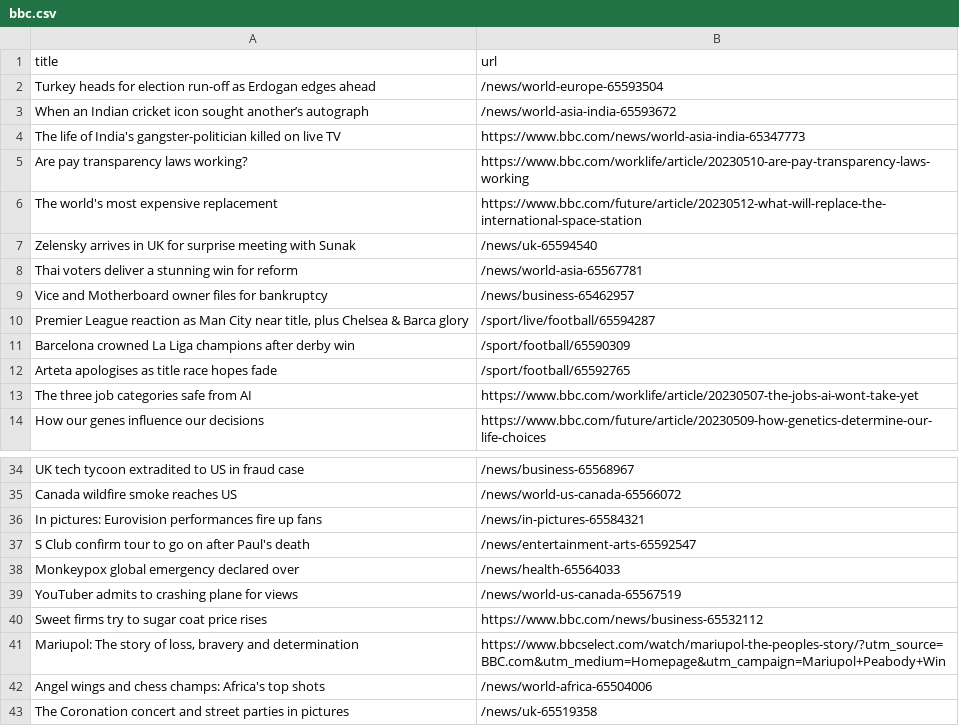
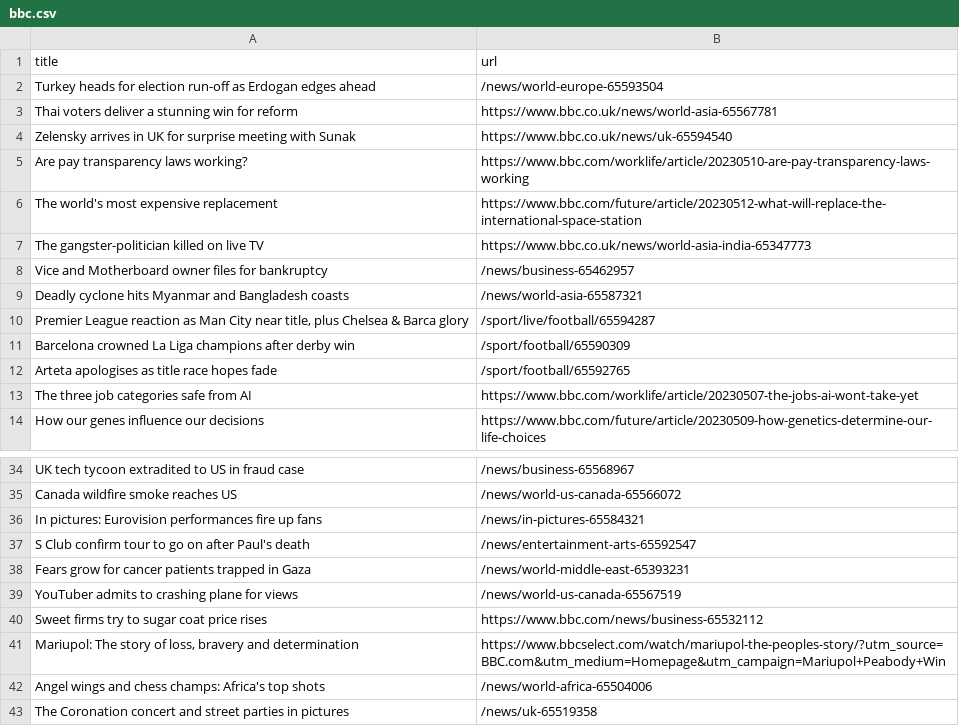
Before and after one commit to vlsachdev/automatic-scraper-bbc, a CSV file: bbc.csv, drawn as a sheet; only a part is shown, gaps mark what is left out.

```diff
--- a/bbc.csv
+++ b/bbc.csv
@@ -2,9 +2,9 @@ title,url
 Turkey heads for election run-off as Erdogan edges ahead,/news/world-europe-65593504
-When an Indian cricket icon sought another’s autograph,/news/world-asia-india-65593672
-The life of India's gangster-politician killed on live TV,https://www.bbc.com/news/world-asia-india-65347773
+Thai voters deliver a stunning win for reform,https://www.bbc.co.uk/news/world-asia-65567781
+Zelensky arrives in UK for surprise meeting with Sunak,https://www.bbc.co.uk/news/uk-65594540
 Are pay transparency laws working?,https://www.bbc.com/worklife/article/20230510-are-pay-transparency-laws-working
 The world's most expensive replacement,https://www.bbc.com/future/article/20230512-what-will-replace-the-international-space-station
-Zelensky arrives in UK for surprise meeting with Sunak,/news/uk-65594540
-Thai voters deliver a stunning win for reform,/news/world-asia-65567781
+The gangster-politician killed on live TV,https://www.bbc.co.uk/news/world-asia-india-65347773
 Vice and Motherboard owner files for bankruptcy,/news/business-65462957
+Deadly cyclone hits Myanmar and Bangladesh coasts,/news/world-asia-65587321
 "Premier League reaction as Man City near title, plus Chelsea & Barca glory",/sport/live/football/65594287
@@ -37,3 +37,3 @@ In pictures: Eurovision performances fire up fans,/news/in-pictures-65584321
 S Club confirm tour to go on after Paul's death,/news/entertainment-arts-65592547
-Monkeypox global emergency declared over,/news/health-65564033
+Fears grow for cancer patients trapped in Gaza,/news/world-middle-east-65393231
 YouTuber admits to crashing plane for views,/news/world-us-canada-65567519
```
